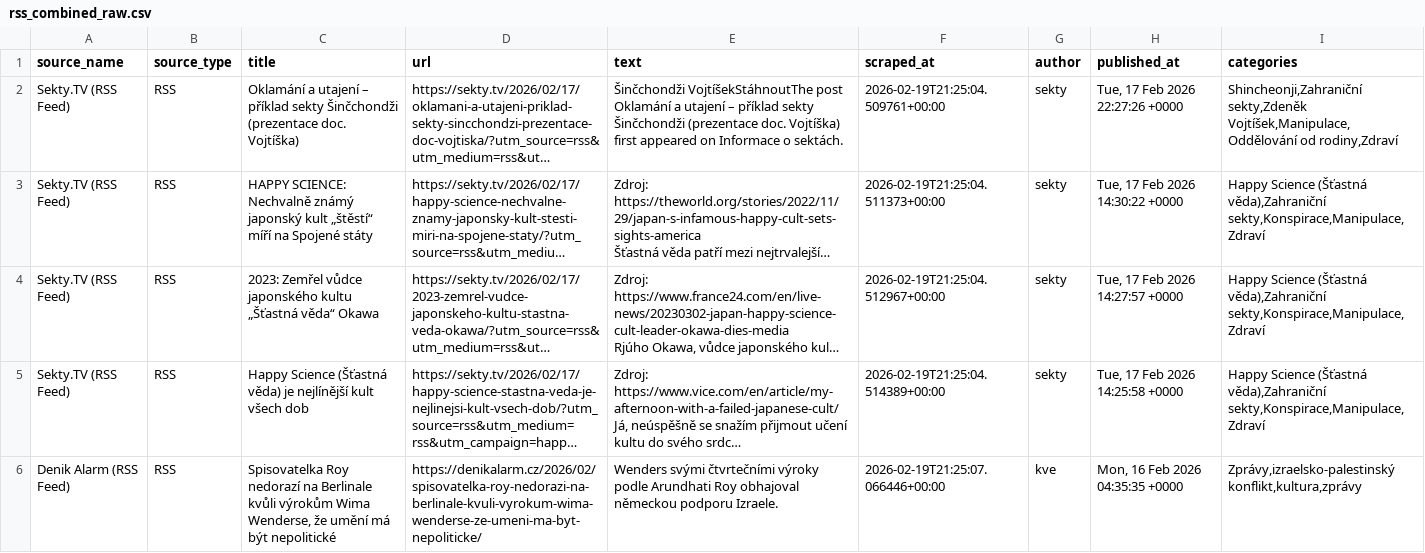
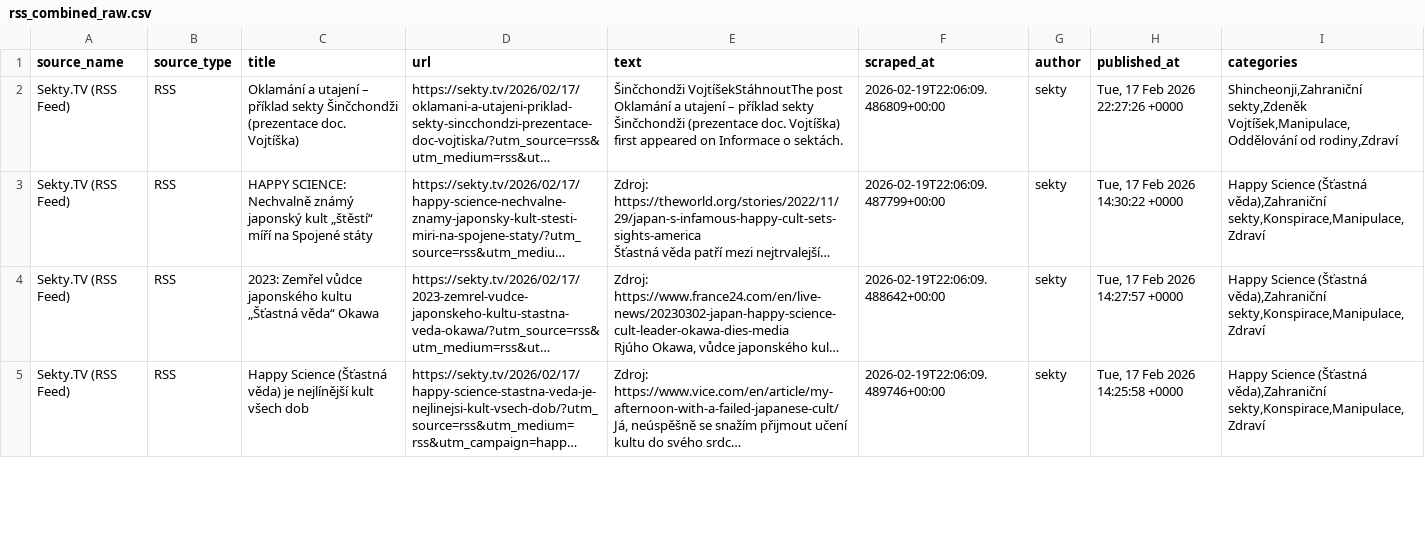
Before and after one commit to Adam8eifert/project_infinit, a CSV file: export/csv/rss_combined_raw.csv, drawn as a sheet; only a part is shown; long unchanged cells end in …; removed rows and columns are numbered as before the commit, all else as after; the diff covers the shown part only; the diff names each change by its address in the sheet, - before the commit and + after, or states it on an @@ line.

```diff
--- a/export/csv/rss_combined_raw.csv
+++ b/export/csv/rss_combined_raw.csv
-F2 (scraped_at): 2026-02-19T21:25:04.509761+00:00
+F2 (scraped_at): 2026-02-19T22:06:09.486809+00:00
-F3 (scraped_at): 2026-02-19T21:25:04.511373+00:00
+F3 (scraped_at): 2026-02-19T22:06:09.487799+00:00
-F4 (scraped_at): 2026-02-19T21:25:04.512967+00:00
+F4 (scraped_at): 2026-02-19T22:06:09.488642+00:00
-F5 (scraped_at): 2026-02-19T21:25:04.514389+00:00
+F5 (scraped_at): 2026-02-19T22:06:09.489746+00:00
-row 6: Denik Alarm (RSS Feed) | RSS | Spisovatelka Roy nedorazí na Berlinale kvůli výrokům Wima Wenderse, že umění má být nepolitické | https://denikalarm.cz/2026/02/spisovatelka-roy-nedorazi-na-berlinale-kvuli-vyrokum-wima-wenderse-ze-umeni-ma-byt-nepoliticke/ | Wenders svými čtvrtečními výroky podle Arundhati Roy obhajoval německou podporu Izraele. | 2026-02-19T21:25:07.066446+00:00 | kve | Mon, 16 Feb 2026 04:35:35 +0000 | Zprávy,izraelsko-palestinský konflikt,kultura,zprávy
```
Also changed, not shown: 2 added rows, 1 removed row and 11 edited cells elsewhere in this file, 8 other files.
